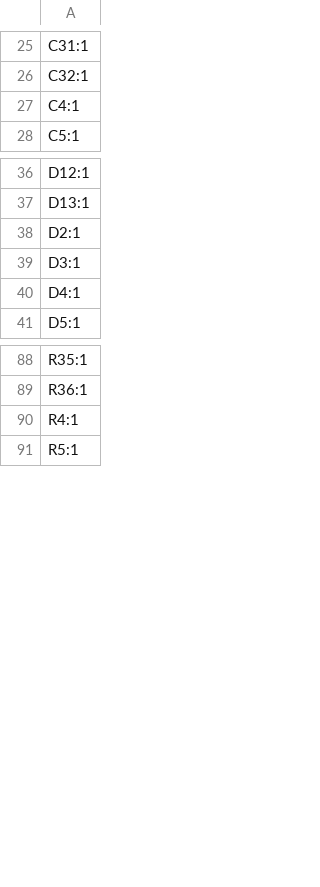
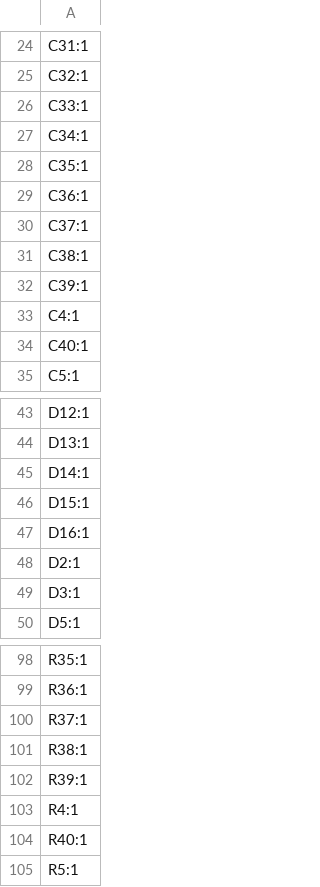
Before and after one commit to msharp176/LoRa-Water-Quality-Management-System, a CSV file: Sensor Node/pcb layout/LoRa Water Quality Management System Sensor Node/production/designators.csv, drawn as a sheet; only a part is shown, gaps mark what is left out; removed rows and columns are numbered as before the commit, all else as after; the diff covers the shown part only; the diff names each change by its address in the sheet, - before the commit and + after, or states it on an @@ line.

Commit message:
Update all R/C components to 0805, complete layout of updated buck-boost converter. Add TVS diodes for ESD protection on vulnerable signals, add reference designators, and fix clearance issues.

```diff
--- a/Sensor Node/pcb layout/LoRa Water Quality Management System Sensor Node/production/designators.csv
+++ b/Sensor Node/pcb layout/LoRa Water Quality Management System Sensor Node/production/designators.csv
+row 26: C33:1
+row 27: C34:1
+row 28: C35:1
+row 29: C36:1
+row 30: C37:1
+row 31: C38:1
+row 32: C39:1
+row 34: C40:1
+row 45: D14:1
+row 46: D15:1
+row 47: D16:1
-row 40: D4:1
+row 100: R37:1
+row 101: R38:1
+row 102: R39:1
+row 104: R40:1
```
Also changed, not shown: 1 added row and 1 removed row elsewhere in this file, Sensor Node/pcb layout/LoRa Water Quality Management System Sensor Node/production/bom.csv, Sensor Node/pcb layout/LoRa Water Quality Management System Sensor Node/production/positions.csv, 19 other files.
